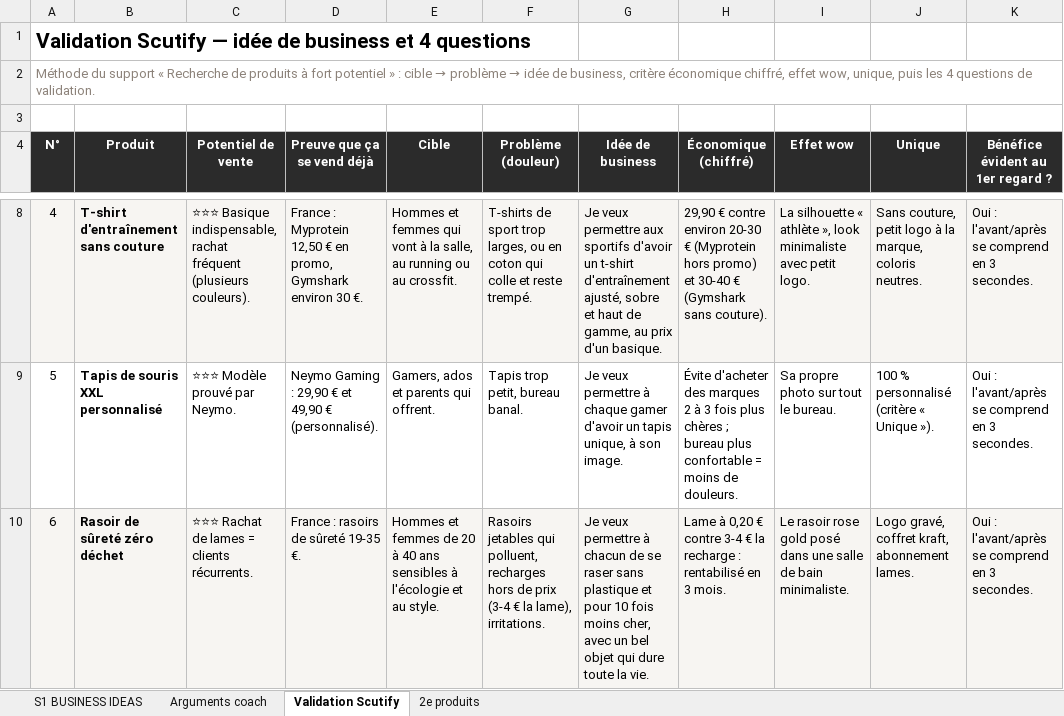
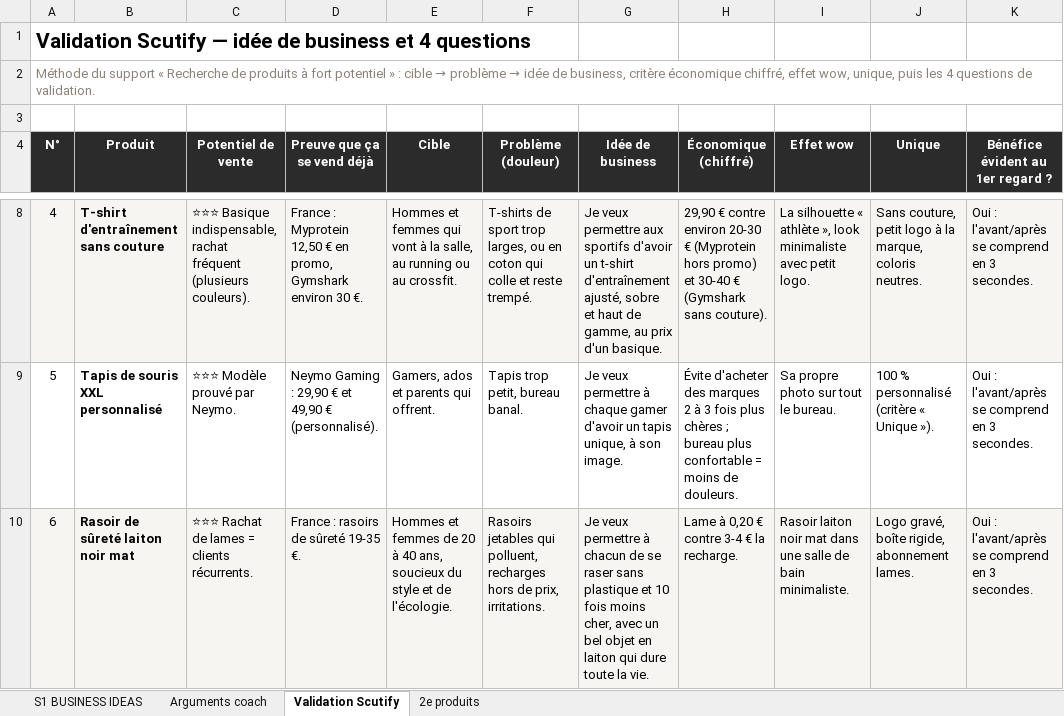
Before and after one commit to jgnrpgn9hd-cmd/Jimy, an Excel workbook: scutify/Support Scutify S01 - version avec analyses.xlsx, sheet Validation Scutify, drawn as a sheet; only a part is shown, gaps mark what is left out; values as stored, in another font and other column widths than the file's, no borders; the diff covers the shown part only; the diff names each change by its address in the sheet, - before the commit and + after, or states it on an @@ line.

```diff
--- a/scutify/Support Scutify S01 - version avec analyses.xlsx (sheet Validation Scutify)
+++ b/scutify/Support Scutify S01 - version avec analyses.xlsx (sheet Validation Scutify)
-B10 (Produit): Rasoir de sûreté zéro déchet
+B10 (Produit): Rasoir de sûreté laiton noir mat
-E10 (Cible): …à 40 ans sensibles à l'écologie et au style.
+E10 (Cible): …à 40 ans, soucieux du style et de l'écologie.
-F10 (Problème (douleur)): …hors de prix (3-4 € la lame), irritations.
+F10 (Problème (douleur)): …hors de prix, irritations.
-G10 (Idée de business): …plastique et pour 10 fois moins cher, avec un bel objet qui dure…
+G10 (Idée de business): …plastique et 10 fois moins cher, avec un bel objet en laiton qui dure…
-H10 (Économique (chiffré)): …€ la recharge : rentabilisé en 3 mois.
+H10 (Économique (chiffré)): …€ la recharge.
-I10 (Effet wow): Le rasoir rose gold posé dans une…
+I10 (Effet wow): Rasoir laiton noir mat dans une…
-J10 (Unique): Logo gravé, coffret kraft, abonnement lames.
+J10 (Unique): Logo gravé, boîte rigide, abonnement lames.
```
Also changed, not shown: 17 edited cells elsewhere in this sheet, sheet Arguments coach, sheet S1 BUSINESS IDEAS, hidden cells, scutify/Support Scutify S01_Tableau recherche 10 idées de business.xlsx, 3 other files.
